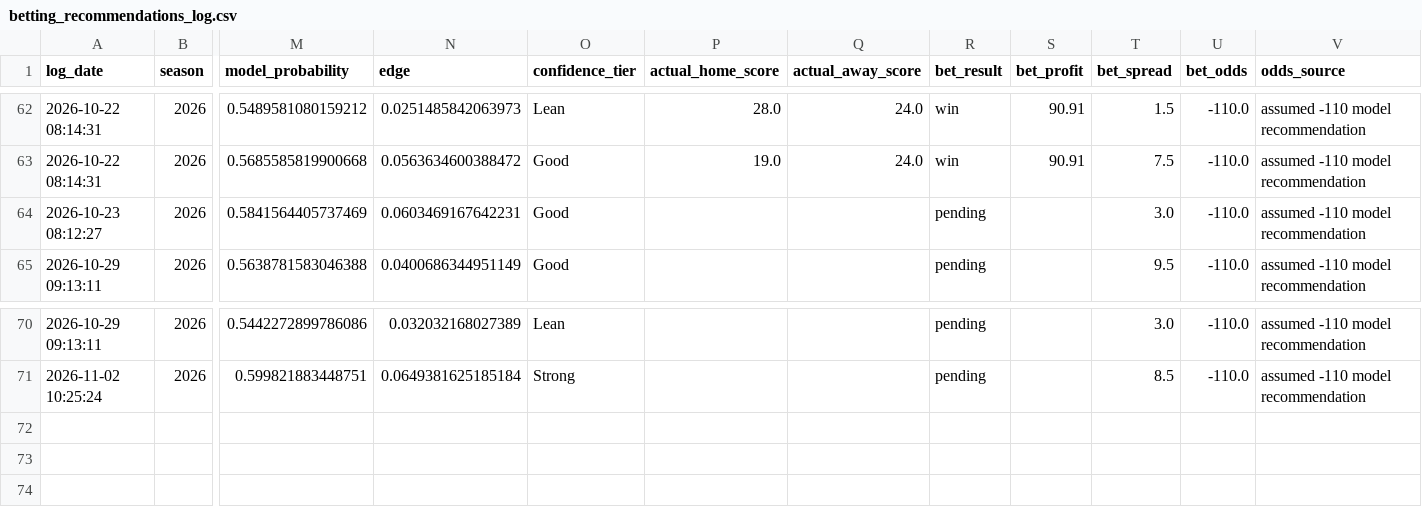
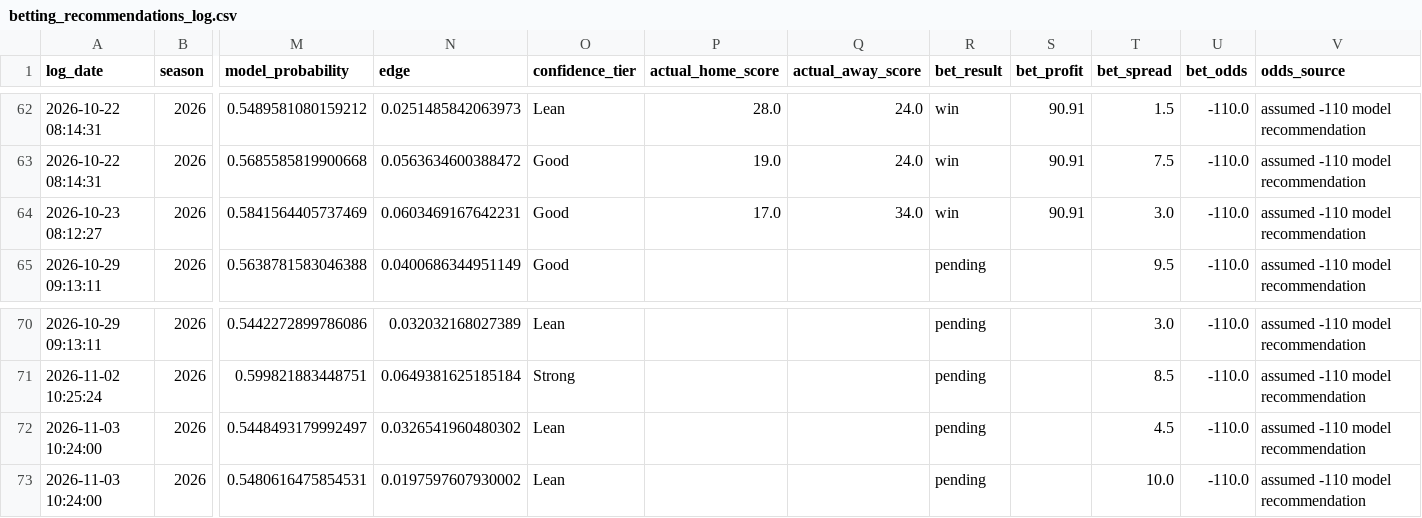
Before and after one commit to William-Bill1/nfl-predictions, a CSV file: data_files/betting_recommendations_log.csv, drawn as a sheet; only a part is shown, gaps mark what is left out; rows hold the shown columns only; the diff names each change by its address in the sheet, - before the commit and + after, or states it on an @@ line.

```diff
--- a/data_files/betting_recommendations_log.csv
+++ b/data_files/betting_recommendations_log.csv
-P64 (actual_home_score): (empty)
+P64 (actual_home_score): 17.0
-Q64 (actual_away_score): (empty)
+Q64 (actual_away_score): 34.0
-R64 (bet_result): pending
+R64 (bet_result): win
-S64 (bet_profit): (empty)
+S64 (bet_profit): 90.91
+row 72: 2026-11-03 10:24:00 | 2026 | 0.5448493179992497 | 0.0326541960480302 | Lean |  |  | pending |  | 4.5 | -110.0 | assumed -110 model recommendation
+row 73: 2026-11-03 10:24:00 | 2026 | 0.5480616475854531 | 0.0197597607930002 | Lean |  |  | pending |  | 10.0 | -110.0 | assumed -110 model recommendation
```
Also changed, not shown: data_files/model_feature_importances.csv, data_files/nfl_games_historical.csv, 5 other files.
